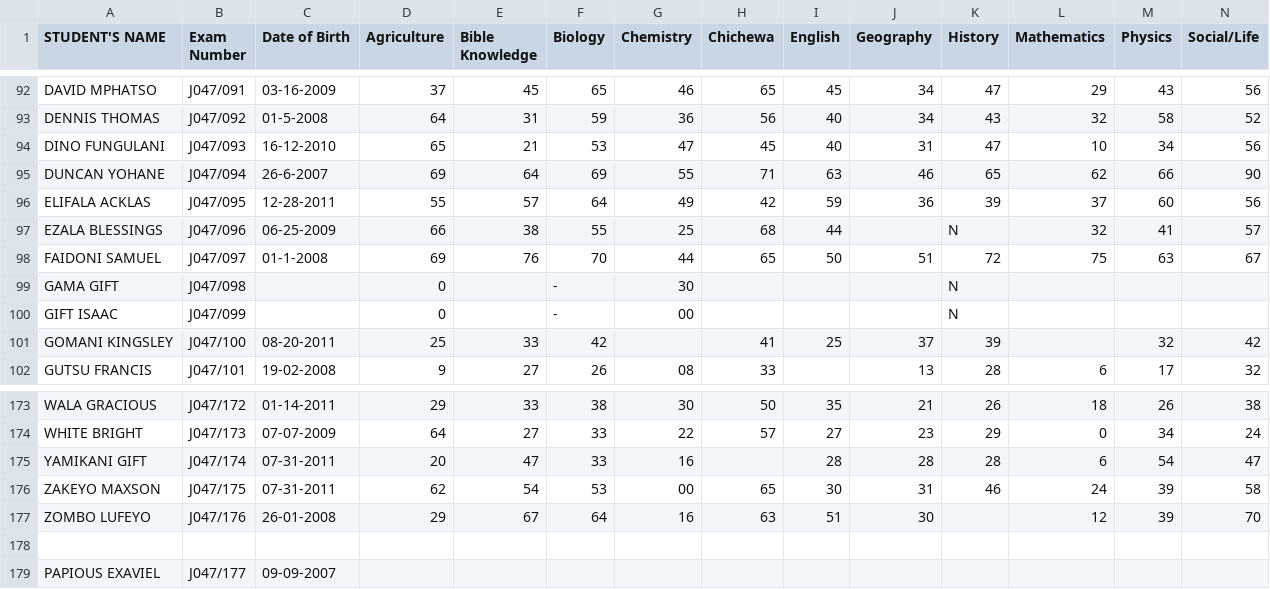
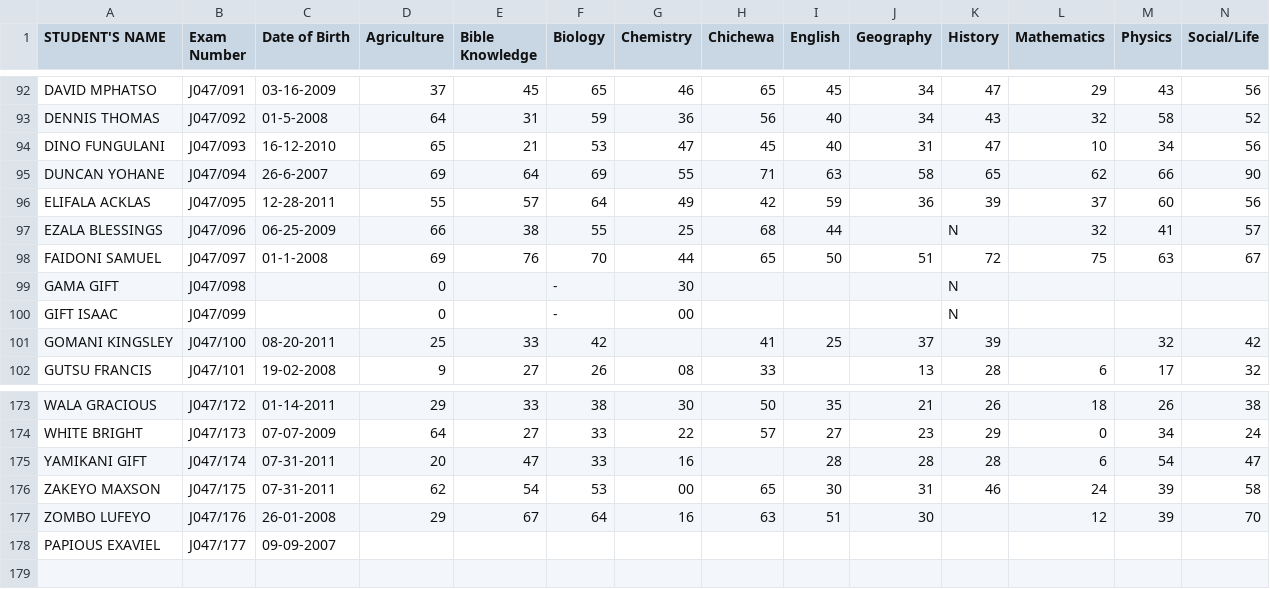
Before and after one commit to magawass/m, a CSV file: form2.csv, drawn as a sheet; only a part is shown, gaps mark what is left out.

Commit message:
Data Entry Update for form2 on 1/28/2026, 11:21:13 AM

```diff
--- a/form2.csv
+++ b/form2.csv
@@ -94,3 +94,3 @@ DENNIS THOMAS,J047/092,01-5-2008,64,31,59,36,56,40,34,43,32,58,52
 DINO FUNGULANI,J047/093,16-12-2010,65,21,53,47,45,40,31,47,10,34,56
-DUNCAN YOHANE,J047/094,26-6-2007,69,64,69,55,71,63,46,65,62,66,90
+DUNCAN YOHANE,J047/094,26-6-2007,69,64,69,55,71,63,58,65,62,66,90
 ELIFALA ACKLAS,J047/095,12-28-2011,55,57,64,49,42,59,36,39,37,60,56
@@ -177,3 +177,2 @@ ZAKEYO MAXSON,J047/175,07-31-2011,62,54,53,00,65,30,31,46,24,39,58
 ZOMBO LUFEYO,J047/176,26-01-2008,29,67,64,16,63,51,30,,12,39,70
-
 PAPIOUS EXAVIEL,J047/177,09-09-2007,,,,,,,,,,,
```
